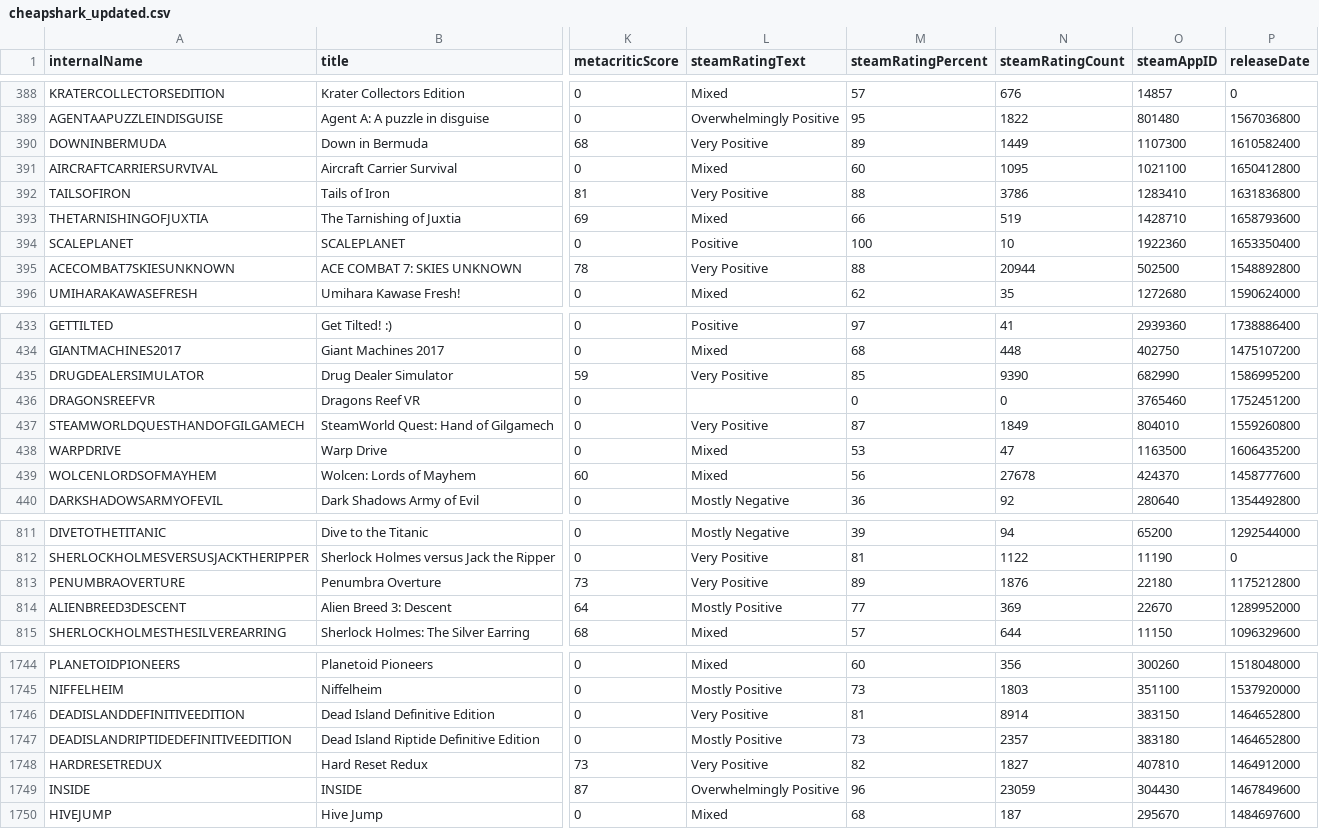
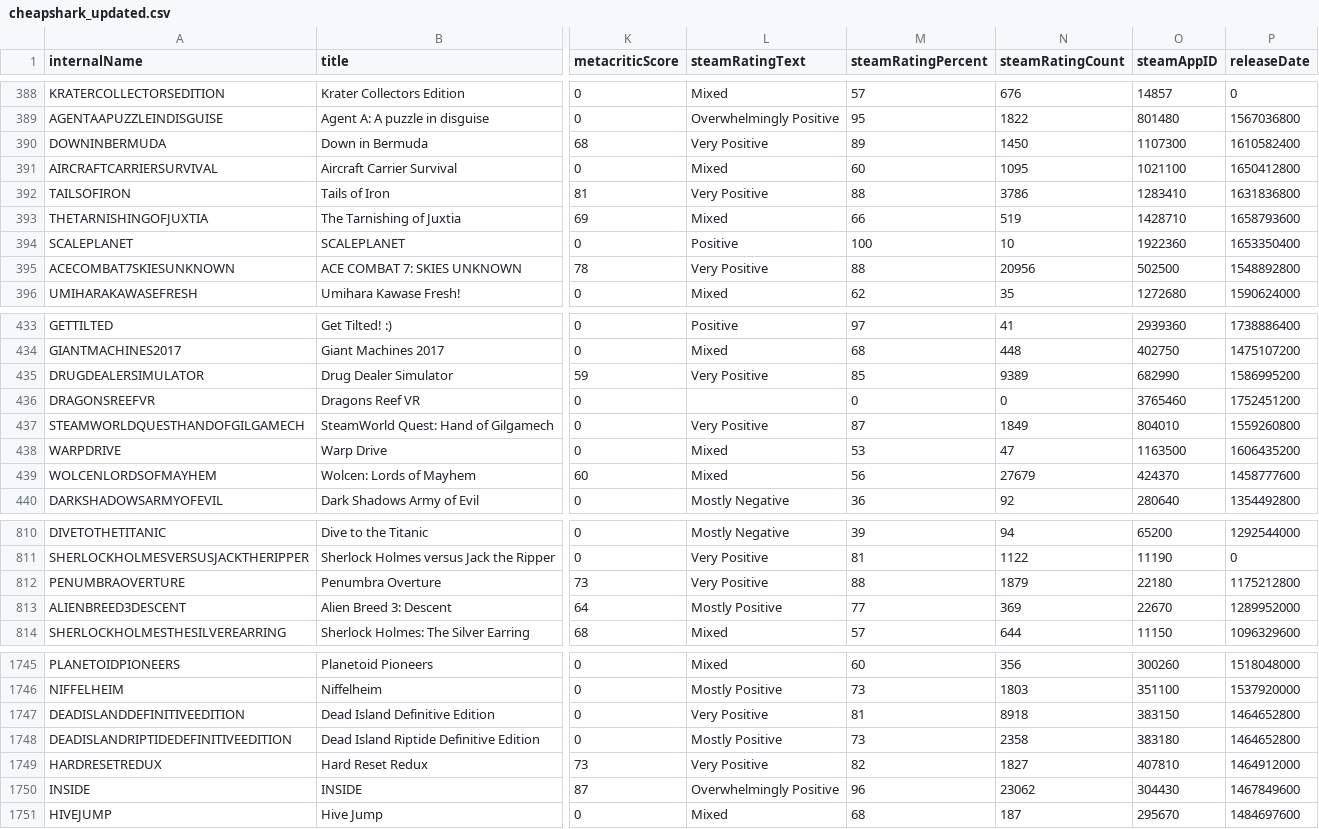
Before and after one commit to haiyib/steam-games, a CSV file: cheapshark_updated.csv, drawn as a sheet; only a part is shown, gaps mark what is left out; addresses are those after the commit; the diff covers the shown part only; the diff names each change by its address in the sheet, - before the commit and + after, or states it on an @@ line.

```diff
--- a/cheapshark_updated.csv
+++ b/cheapshark_updated.csv
-N390 (steamRatingCount): 1449
+N390 (steamRatingCount): 1450
-N395 (steamRatingCount): 20944
+N395 (steamRatingCount): 20956
-N435 (steamRatingCount): 9390
+N435 (steamRatingCount): 9389
-N439 (steamRatingCount): 27678
+N439 (steamRatingCount): 27679
-M812 (steamRatingPercent): 89
+M812 (steamRatingPercent): 88
-N812 (steamRatingCount): 1876
+N812 (steamRatingCount): 1879
-N1747 (steamRatingCount): 8914
+N1747 (steamRatingCount): 8918
-N1748 (steamRatingCount): 2357
+N1748 (steamRatingCount): 2358
-N1750 (steamRatingCount): 23059
+N1750 (steamRatingCount): 23062
```
Also changed, not shown: 2 added rows, 2 removed rows and 49 edited cells elsewhere in this file, steam_deals_top20_rangeplot.csv, 1 other file.
